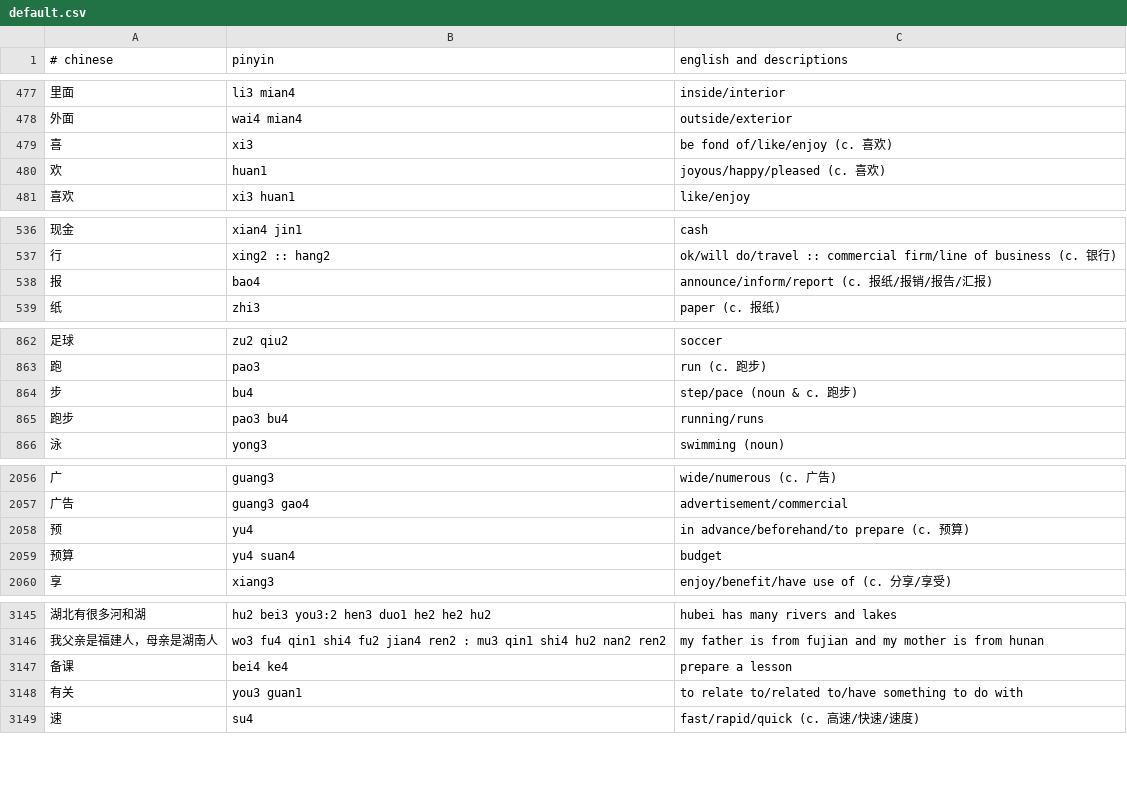
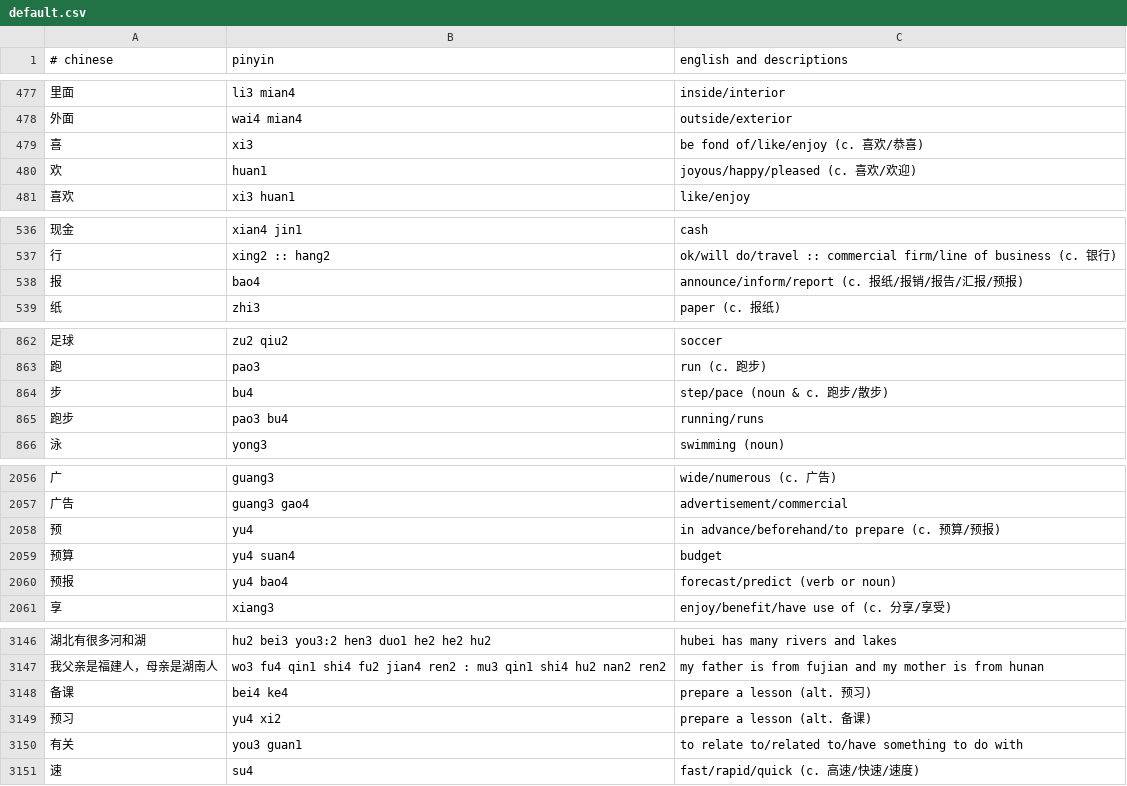
Before and after one commit to nickrusso42518/zhong, a CSV file: inputs/default.csv, drawn as a sheet; only a part is shown, gaps mark what is left out; the diff covers the shown part only.

Commit message:
words [ci skip]

```diff
--- a/inputs/default.csv
+++ b/inputs/default.csv
@@ -478,4 +478,4 @@
 外面,wai4 mian4,outside/exterior
-喜,xi3,be fond of/like/enjoy (c. 喜欢)
-欢,huan1,joyous/happy/pleased (c. 喜欢)
+喜,xi3,be fond of/like/enjoy (c. 喜欢/恭喜)
+欢,huan1,joyous/happy/pleased (c. 喜欢/欢迎)
 喜欢,xi3 huan1,like/enjoy
@@ -537,3 +537,3 @@
 行,xing2 :: hang2,ok/will do/travel :: commercial firm/line of business (c. 银行)
-报,bao4,announce/inform/report (c. 报纸/报销/报告/汇报)
+报,bao4,announce/inform/report (c. 报纸/报销/报告/汇报/预报)
 纸,zhi3,paper (c. 报纸)
@@ -863,3 +863,3 @@
 跑,pao3,run (c. 跑步)
-步,bu4,step/pace (noun & c. 跑步)
+步,bu4,step/pace (noun & c. 跑步/散步)
 跑步,pao3 bu4,running/runs
@@ -2057,4 +2057,5 @@
 广告,guang3 gao4,advertisement/commercial
-预,yu4,in advance/beforehand/to prepare (c. 预算)
+预,yu4,in advance/beforehand/to prepare (c. 预算/预报)
 预算,yu4 suan4,budget
+预报,yu4 bao4,forecast/predict (verb or noun)
 享,xiang3,enjoy/benefit/have use of (c. 分享/享受)
@@ -3146,3 +3147,4 @@
 我父亲是福建人，母亲是湖南人,wo3 fu4 qin1 shi4 fu2 jian4 ren2 : mu3 qin1 shi4 hu2 nan2 ren2,my father is from fujian and my mother is from hunan
-备课,bei4 ke4,prepare a lesson
+备课,bei4 ke4,prepare a lesson (alt. 预习)
+预习,yu4 xi2,prepare a lesson (alt. 备课)
 有关,you3 guan1,to relate to/related to/have something to do with
```
Also changed, not shown: 2 edited cells elsewhere in this file.
